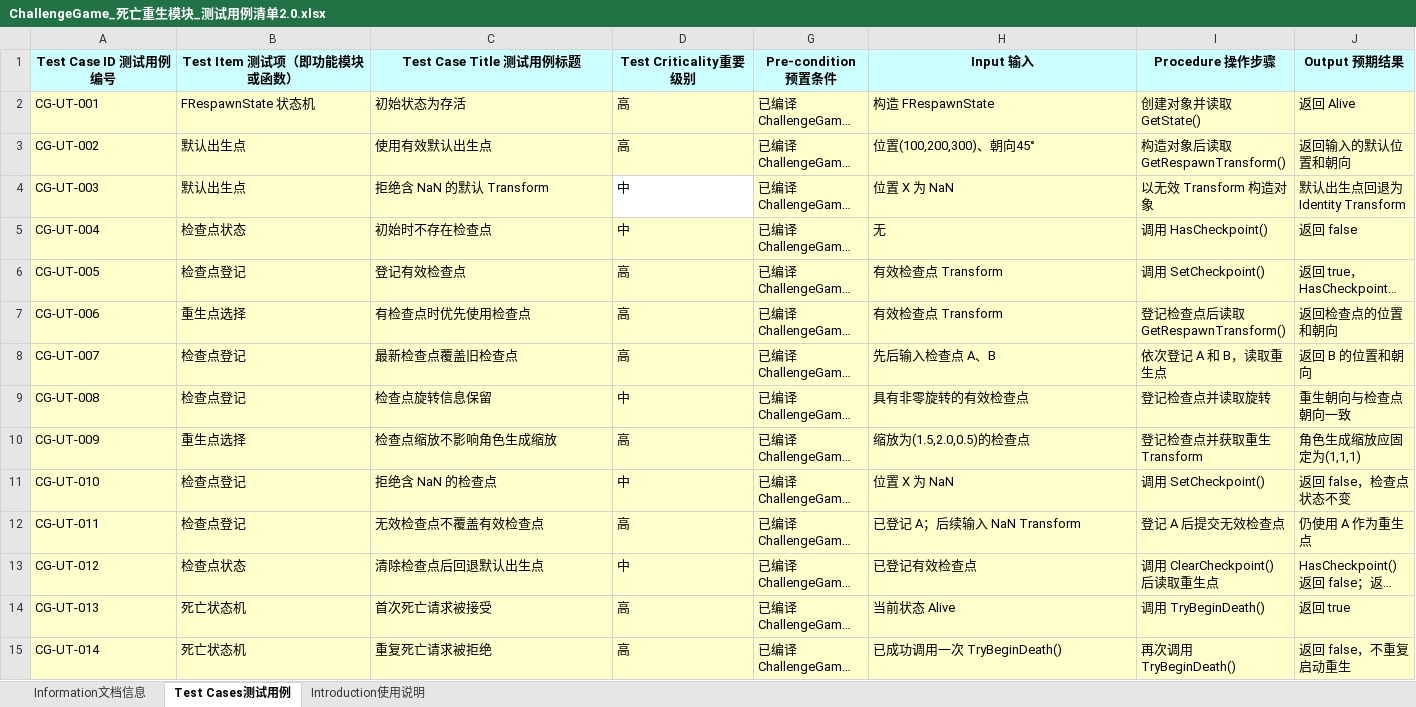
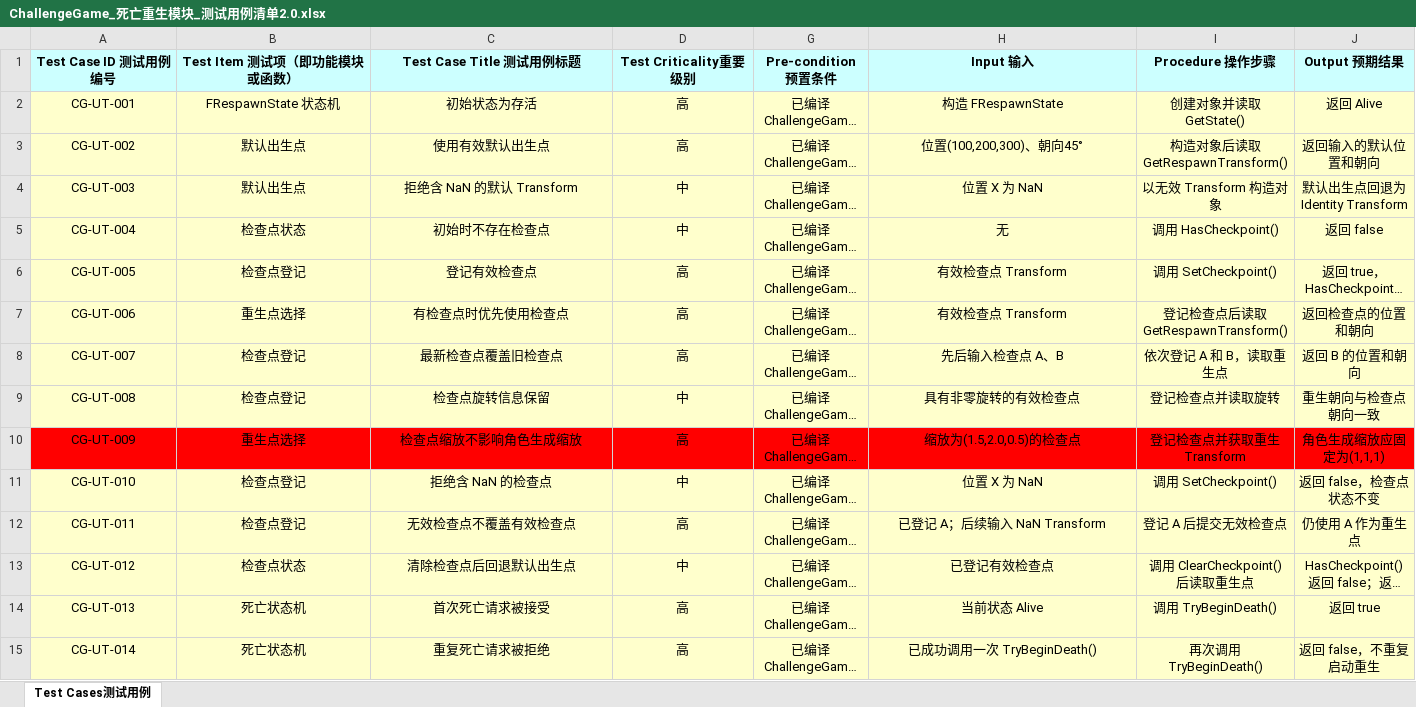
Before and after one commit to ByGong11/ChallengeGame, an Excel workbook: ChallengeGame_死亡重生模块_测试用例清单2.0.xlsx, sheet Test Cases测试用例, drawn as a sheet; only a part is shown; long unchanged cells end in …; values as stored, in another font and other column widths than the file's, no borders; the diff covers the shown part only; the diff names each change by its address in the sheet, - before the commit and + after, or states it on an @@ line.

Commit message:
docs: replace test checklist with updated Excel

```diff
--- a/ChallengeGame_死亡重生模块_测试用例清单2.0.xlsx (sheet Test Cases测试用例)
+++ b/ChallengeGame_死亡重生模块_测试用例清单2.0.xlsx (sheet Test Cases测试用例)
-sheet tab: Information文档信息
-sheet tab: Introduction使用说明
-A2:D15 alignment: left
+A2:D15 alignment: center
-G2:J15 alignment: left
+G2:J15 alignment: center
-D4 fill: none
+D4 fill: #FFFFCC
-A10:D10 fill: #FFFFCC
+A10:D10 fill: #FF0000
-G10:J10 fill: #FFFFCC
+G10:J10 fill: #FF0000
```
Also changed, not shown: cell formats elsewhere in this sheet, charts or pictures.
